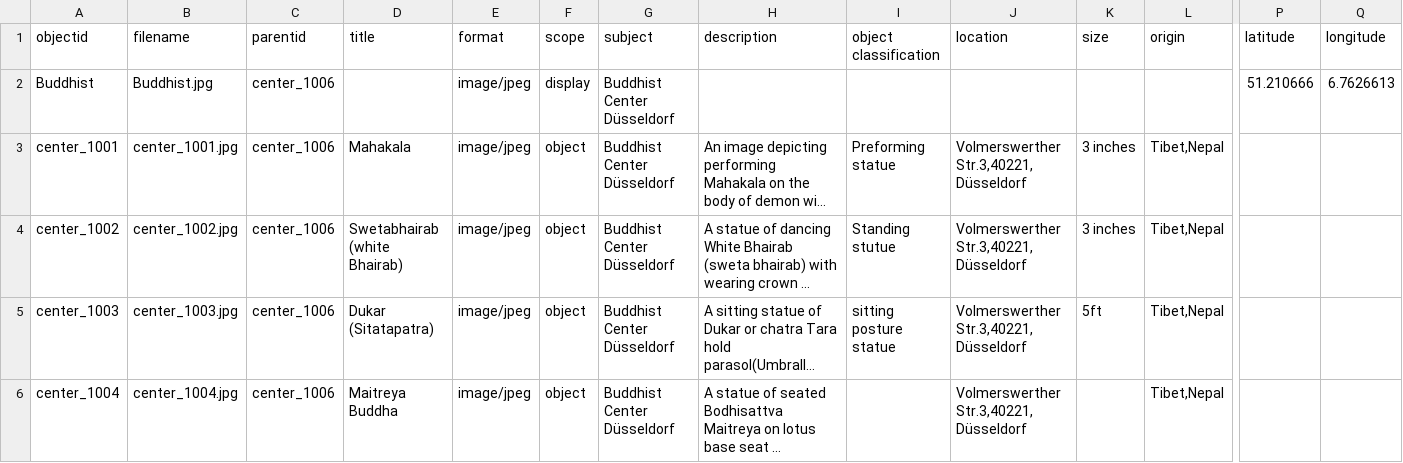
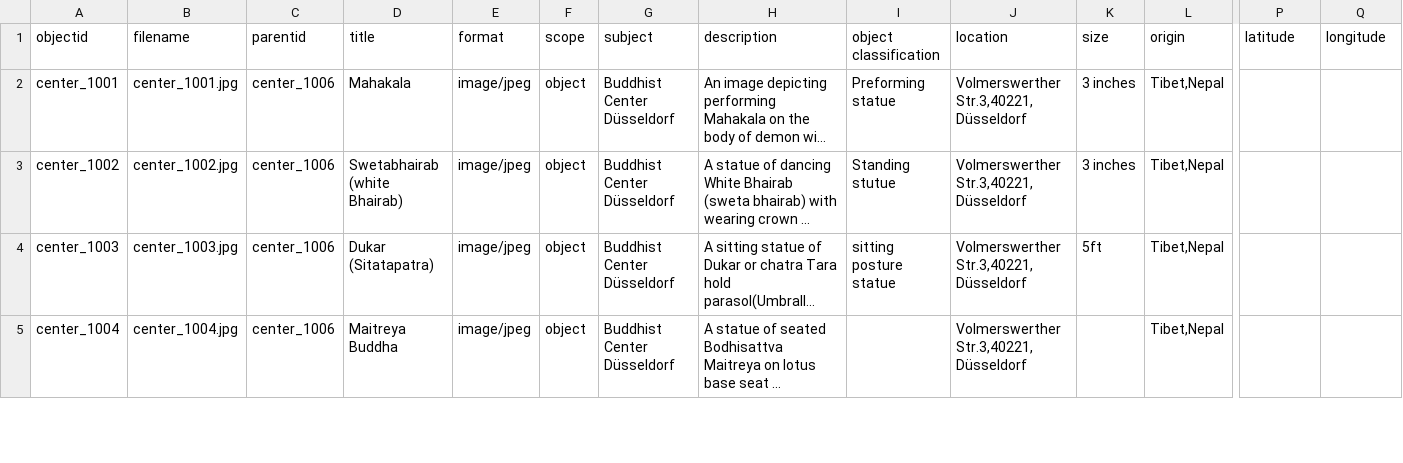
Before and after one commit to Din977/projectstatue, a CSV file: _data/Buddhist-metadata.csv, drawn as a sheet; only a part is shown, gaps mark what is left out; long unchanged cells end in …; rows hold the shown columns only; the diff names each change by its address in the sheet, - before the commit and + after, or states it on an @@ line.

Commit message:
Update Buddhist-metadata.csv

```diff
--- a/_data/Buddhist-metadata.csv
+++ b/_data/Buddhist-metadata.csv
-row 2: Buddhist | Buddhist.jpg | center_1006 |  | image/jpeg | display | Buddhist Center Düsseldorf |  |  |  |  |  | 51.210666 | 6.7626613
```
